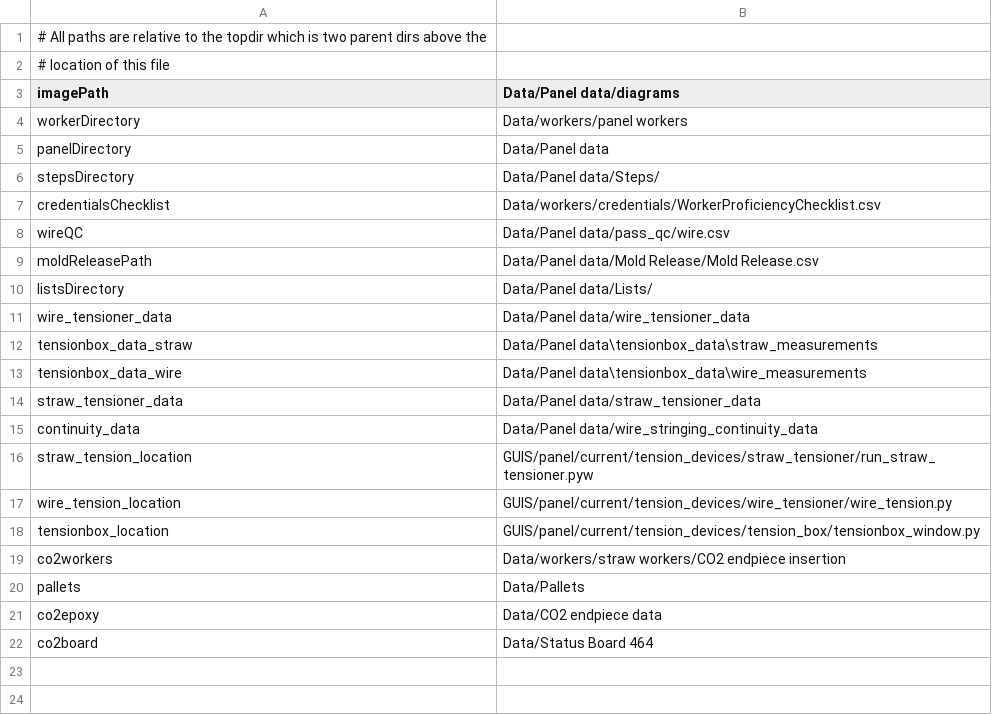
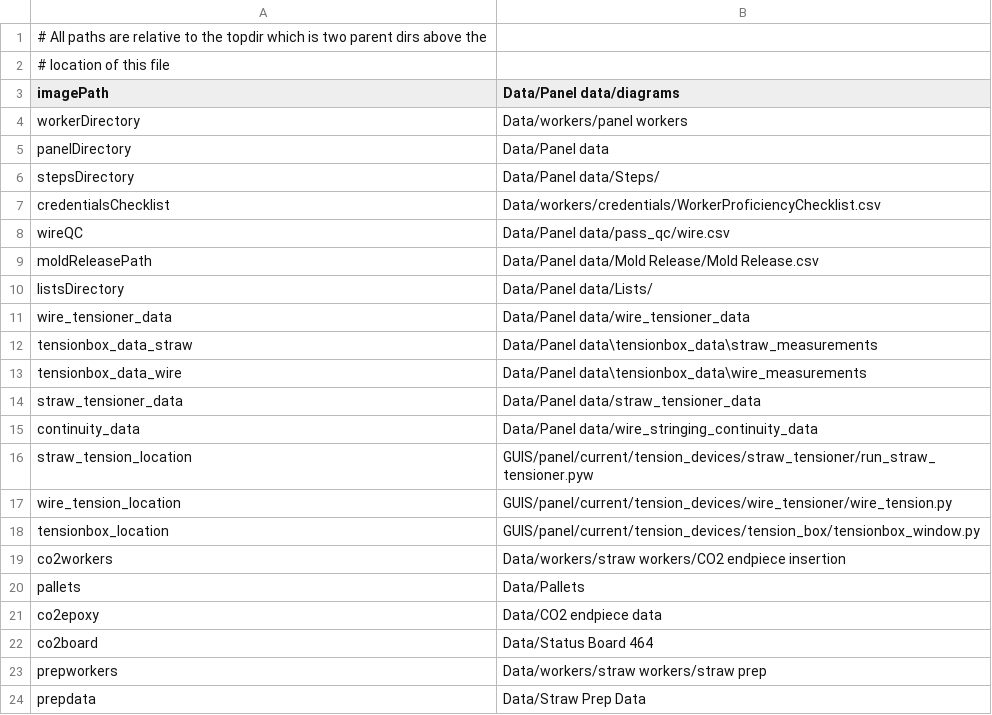
Before and after one commit to bamesserly/mu2e-tracker-factory, a CSV file: resources/paths.csv, drawn as a sheet; the diff names each change by its address in the sheet, - before the commit and + after, or states it on an @@ line.

Commit message:
co2, prep working. wiretensioner bugfix.
co2 and prep previously made sketchy use of some global
variable somehow? Now pass that variable to function that
uses it.

Otherwise update module includes. Add their paths to paths.csv,
which is getting messy, but we'll come back to it once everything
is together. Use package/resource manager to get paths.

Typo in wiretensioner/__main__.py.

```diff
--- a/resources/paths.csv
+++ b/resources/paths.csv
+row 23: prepworkers | Data/workers/straw workers/straw prep
+row 24: prepdata | Data/Straw Prep Data
```
Also changed, not shown: 5 other files.
